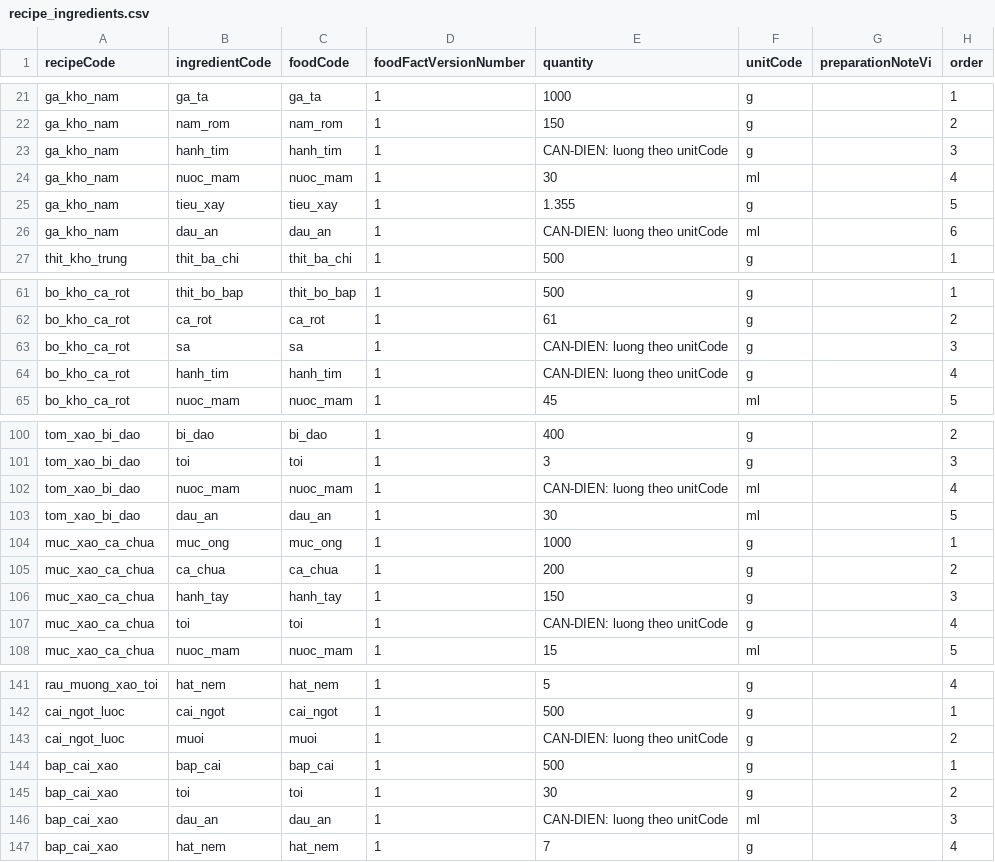
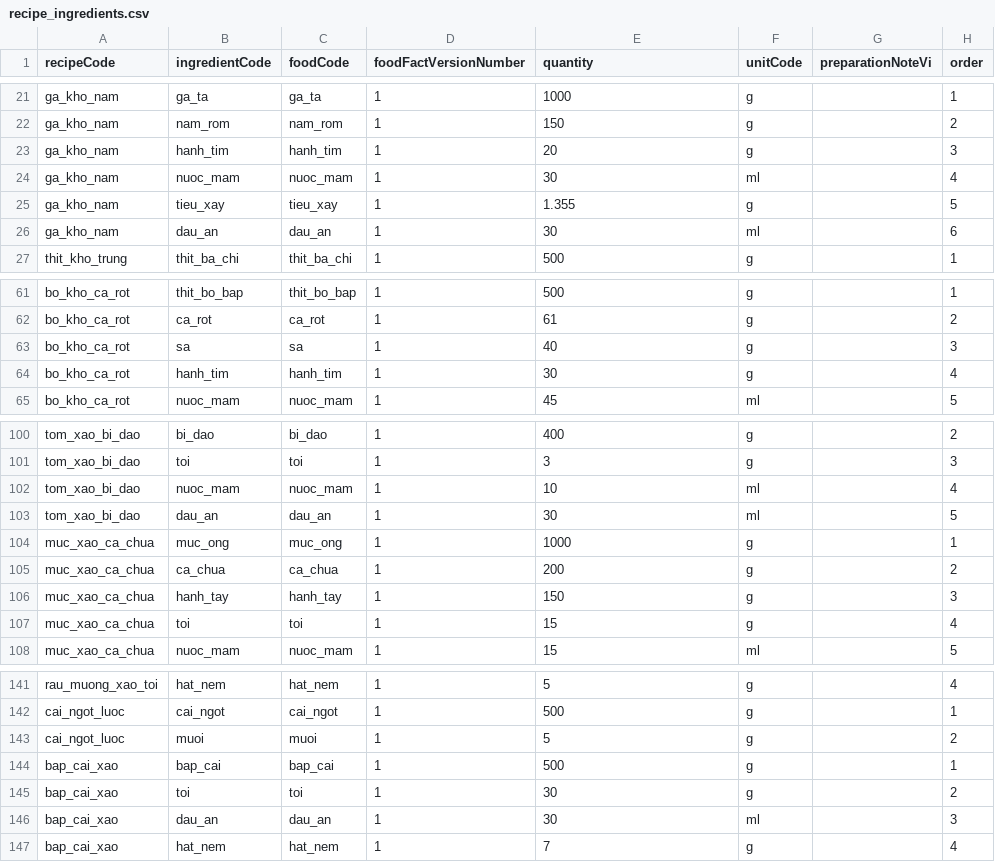
Before and after one commit to giang0110/Bepnha, a CSV file: docs/catalog/staging/recipe_ingredients.csv, drawn as a sheet; only a part is shown, gaps mark what is left out; the diff covers the shown part only.

```diff
--- a/docs/catalog/staging/recipe_ingredients.csv
+++ b/docs/catalog/staging/recipe_ingredients.csv
@@ -22,6 +22,6 @@ ga_kho_nam,ga_ta,ga_ta,1,1000,g,,1
 ga_kho_nam,nam_rom,nam_rom,1,150,g,,2
-ga_kho_nam,hanh_tim,hanh_tim,1,CAN-DIEN: luong theo unitCode,g,,3
+ga_kho_nam,hanh_tim,hanh_tim,1,20,g,,3
 ga_kho_nam,nuoc_mam,nuoc_mam,1,30,ml,,4
 ga_kho_nam,tieu_xay,tieu_xay,1,1.355,g,,5
-ga_kho_nam,dau_an,dau_an,1,CAN-DIEN: luong theo unitCode,ml,,6
+ga_kho_nam,dau_an,dau_an,1,30,ml,,6
 thit_kho_trung,thit_ba_chi,thit_ba_chi,1,500,g,,1
@@ -62,4 +62,4 @@ bo_kho_ca_rot,thit_bo_bap,thit_bo_bap,1,500,g,,1
 bo_kho_ca_rot,ca_rot,ca_rot,1,61,g,,2
-bo_kho_ca_rot,sa,sa,1,CAN-DIEN: luong theo unitCode,g,,3
-bo_kho_ca_rot,hanh_tim,hanh_tim,1,CAN-DIEN: luong theo unitCode,g,,4
+bo_kho_ca_rot,sa,sa,1,40,g,,3
+bo_kho_ca_rot,hanh_tim,hanh_tim,1,30,g,,4
 bo_kho_ca_rot,nuoc_mam,nuoc_mam,1,45,ml,,5
@@ -101,3 +101,3 @@ tom_xao_bi_dao,bi_dao,bi_dao,1,400,g,,2
 tom_xao_bi_dao,toi,toi,1,3,g,,3
-tom_xao_bi_dao,nuoc_mam,nuoc_mam,1,CAN-DIEN: luong theo unitCode,ml,,4
+tom_xao_bi_dao,nuoc_mam,nuoc_mam,1,10,ml,,4
 tom_xao_bi_dao,dau_an,dau_an,1,30,ml,,5
@@ -106,3 +106,3 @@ muc_xao_ca_chua,ca_chua,ca_chua,1,200,g,,2
 muc_xao_ca_chua,hanh_tay,hanh_tay,1,150,g,,3
-muc_xao_ca_chua,toi,toi,1,CAN-DIEN: luong theo unitCode,g,,4
+muc_xao_ca_chua,toi,toi,1,15,g,,4
 muc_xao_ca_chua,nuoc_mam,nuoc_mam,1,15,ml,,5
@@ -142,6 +142,6 @@ rau_muong_xao_toi,hat_nem,hat_nem,1,5,g,,4
 cai_ngot_luoc,cai_ngot,cai_ngot,1,500,g,,1
-cai_ngot_luoc,muoi,muoi,1,CAN-DIEN: luong theo unitCode,g,,2
+cai_ngot_luoc,muoi,muoi,1,5,g,,2
 bap_cai_xao,bap_cai,bap_cai,1,500,g,,1
 bap_cai_xao,toi,toi,1,30,g,,2
-bap_cai_xao,dau_an,dau_an,1,CAN-DIEN: luong theo unitCode,ml,,3
+bap_cai_xao,dau_an,dau_an,1,30,ml,,3
 bap_cai_xao,hat_nem,hat_nem,1,7,g,,4
```
Also changed, not shown: 23 edited cells elsewhere in this file, docs/catalog/staging/food_nutrients.csv, docs/catalog/staging/meal_options.csv, 8 other files.
